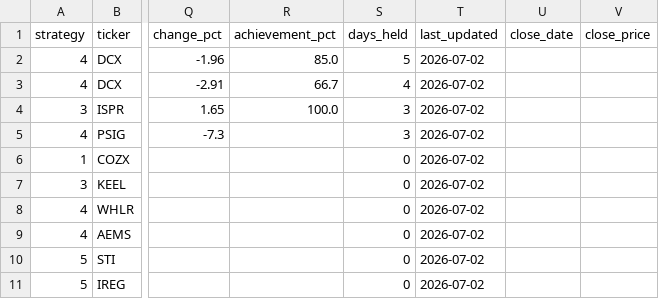
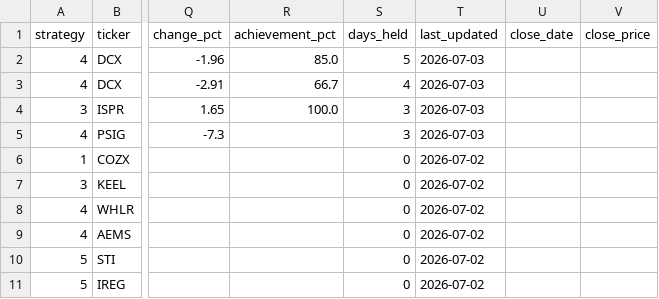
Before and after one commit to jayc950807/surge-scanner, a CSV file: data/open_positions.csv, drawn as a sheet; only a part is shown, gaps mark what is left out; the diff names each change by its address in the sheet, - before the commit and + after, or states it on an @@ line.

```diff
--- a/data/open_positions.csv
+++ b/data/open_positions.csv
-T2:T5 (last_updated): 2026-07-02
+T2:T5 (last_updated): 2026-07-03
```
Also changed, not shown: data/history.csv, data/signal_2026-07-02.csv, 2 other files.
